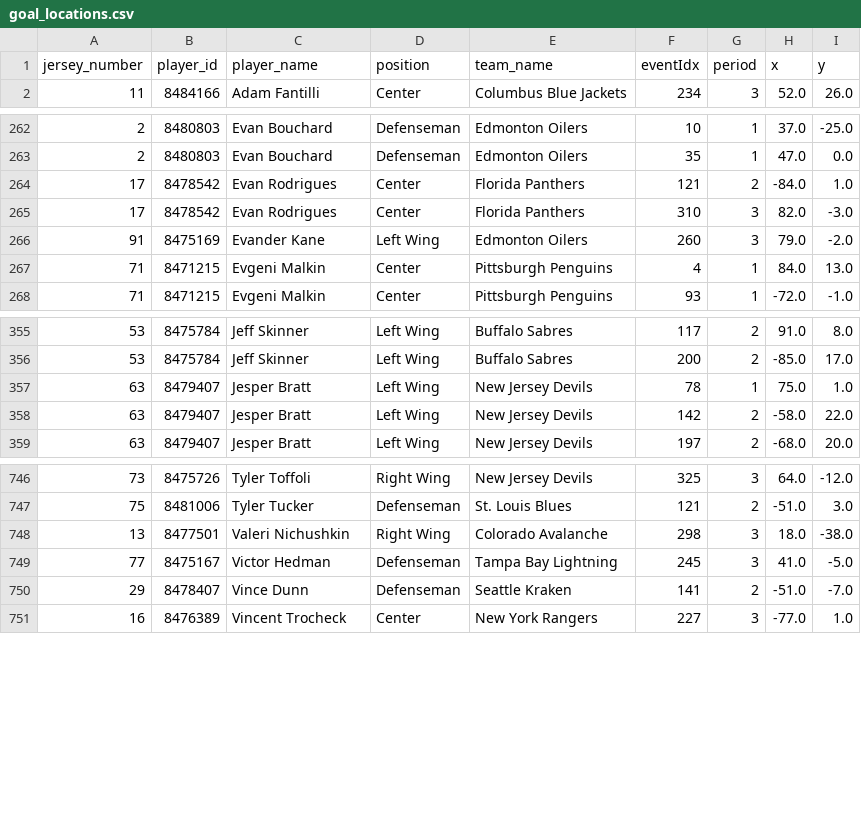
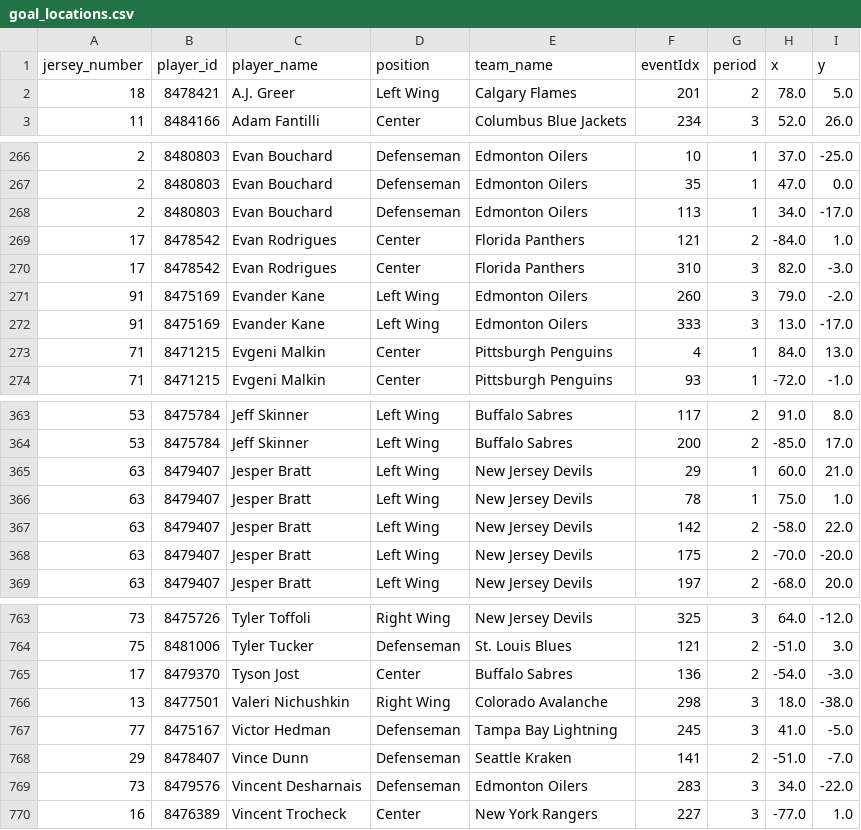
Before and after one commit to kjchrz03/hockey-streamlit, a CSV file: data/goal_locations.csv, drawn as a sheet; only a part is shown, gaps mark what is left out; the diff covers the shown part only.

```diff
--- a/data/goal_locations.csv
+++ b/data/goal_locations.csv
@@ -1,2 +1,3 @@
 jersey_number,player_id,player_name,position,team_name,eventIdx,period,x,y
+18,8478421,A.J. Greer,Left Wing,Calgary Flames,201,2,78.0,5.0
 11,8484166,Adam Fantilli,Center,Columbus Blue Jackets,234,3,52.0,26.0
@@ -263,2 +267,3 @@ jersey_number,player_id,player_name,position,team_name,eventIdx,period,x,y
 2,8480803,Evan Bouchard,Defenseman,Edmonton Oilers,35,1,47.0,0.0
+2,8480803,Evan Bouchard,Defenseman,Edmonton Oilers,113,1,34.0,-17.0
 17,8478542,Evan Rodrigues,Center,Florida Panthers,121,2,-84.0,1.0
@@ -266,2 +271,3 @@ jersey_number,player_id,player_name,position,team_name,eventIdx,period,x,y
 91,8475169,Evander Kane,Left Wing,Edmonton Oilers,260,3,79.0,-2.0
+91,8475169,Evander Kane,Left Wing,Edmonton Oilers,333,3,13.0,-17.0
 71,8471215,Evgeni Malkin,Center,Pittsburgh Penguins,4,1,84.0,13.0
@@ -356,4 +364,6 @@ jersey_number,player_id,player_name,position,team_name,eventIdx,period,x,y
 53,8475784,Jeff Skinner,Left Wing,Buffalo Sabres,200,2,-85.0,17.0
+63,8479407,Jesper Bratt,Left Wing,New Jersey Devils,29,1,60.0,21.0
 63,8479407,Jesper Bratt,Left Wing,New Jersey Devils,78,1,75.0,1.0
 63,8479407,Jesper Bratt,Left Wing,New Jersey Devils,142,2,-58.0,22.0
+63,8479407,Jesper Bratt,Left Wing,New Jersey Devils,175,2,-70.0,-20.0
 63,8479407,Jesper Bratt,Left Wing,New Jersey Devils,197,2,-68.0,20.0
@@ -747,2 +764,3 @@ jersey_number,player_id,player_name,position,team_name,eventIdx,period,x,y
 75,8481006,Tyler Tucker,Defenseman,St. Louis Blues,121,2,-51.0,3.0
+17,8479370,Tyson Jost,Center,Buffalo Sabres,136,2,-54.0,-3.0
 13,8477501,Valeri Nichushkin,Right Wing,Colorado Avalanche,298,3,18.0,-38.0
@@ -750,2 +768,3 @@ jersey_number,player_id,player_name,position,team_name,eventIdx,period,x,y
 29,8478407,Vince Dunn,Defenseman,Seattle Kraken,141,2,-51.0,-7.0
+73,8479576,Vincent Desharnais,Defenseman,Edmonton Oilers,283,3,34.0,-22.0
 16,8476389,Vincent Trocheck,Center,New York Rangers,227,3,-77.0,1.0
```
Also changed, not shown: 13 added rows elsewhere in this file, data/goal_counts.csv, data/ice_map_data.csv, 1 other file.
